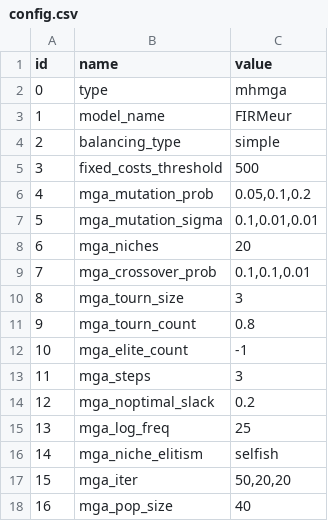
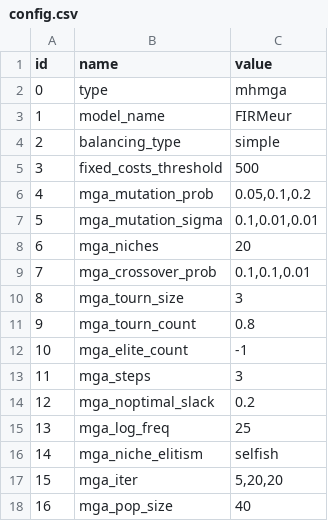
Before and after one commit to HThawley/FIRMEurope, a CSV file: inputs/config/config.csv, drawn as a sheet.

```diff
--- a/inputs/config/config.csv
+++ b/inputs/config/config.csv
@@ -16,3 +16,3 @@ id,name,value
 14,mga_niche_elitism,selfish
-15,mga_iter,"50,20,20"
+15,mga_iter,"5,20,20"
 16,mga_pop_size,40
```
Also changed, not shown: inputs/config/initial_guess.csv, inputs/config/scenarios.csv.
